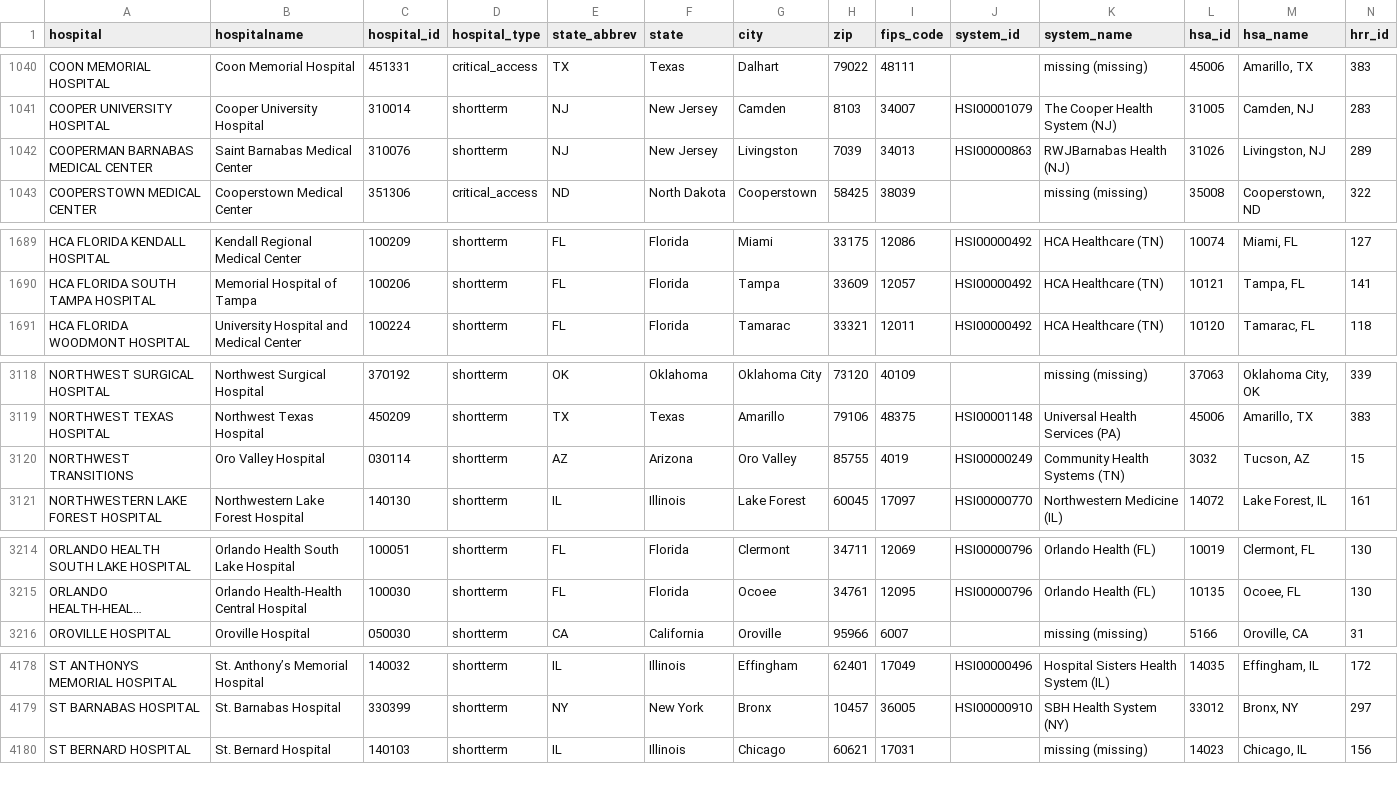
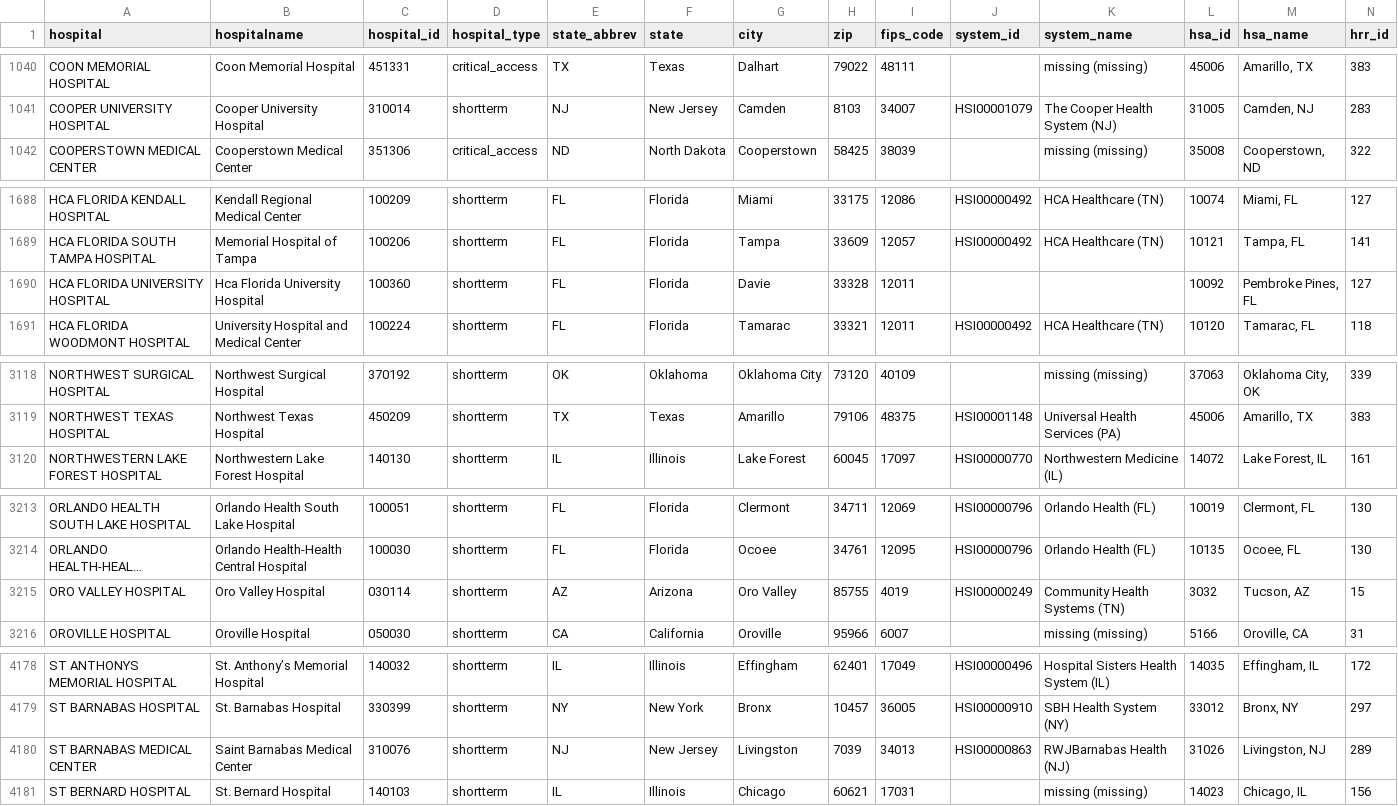
Before and after one commit to flixpar/covid-patient-redistribution-site, a CSV file: data/hhs_hospital_meta.csv, drawn as a sheet; only a part is shown, gaps mark what is left out; long unchanged cells end in …; removed rows and columns are numbered as before the commit, all else as after; rows hold the shown columns only; the diff covers the shown part only; the diff names each change by its address in the sheet, - before the commit and + after, or states it on an @@ line.

```diff
--- a/data/hhs_hospital_meta.csv
+++ b/data/hhs_hospital_meta.csv
-row 1042: COOPERMAN BARNABAS MEDICAL CENTER | Saint Barnabas Medical Center | 310076 | shortterm | NJ | New Jersey | Livingston | 7039 | 34013 | HSI00000863 | RWJBarnabas Health (NJ) | 31026 | Livingston, NJ | 289
+row 1690: HCA FLORIDA UNIVERSITY HOSPITAL | Hca Florida University Hospital | 100360 | shortterm | FL | Florida | Davie | 33328 | 12011 |  |  | 10092 | Pembroke Pines, FL | 127
-row 3120: NORTHWEST TRANSITIONS | Oro Valley Hospital | 030114 | shortterm | AZ | Arizona | Oro Valley | 85755 | 4019 | HSI00000249 | Community Health Systems (TN) | 3032 | Tucson, AZ | 15
+row 3215: ORO VALLEY HOSPITAL | Oro Valley Hospital | 030114 | shortterm | AZ | Arizona | Oro Valley | 85755 | 4019 | HSI00000249 | Community Health Systems (TN) | 3032 | Tucson, AZ | 15
+row 4180: ST BARNABAS MEDICAL CENTER | Saint Barnabas Medical Center | 310076 | shortterm | NJ | New Jersey | Livingston | 7039 | 34013 | HSI00000863 | RWJBarnabas Health (NJ) | 31026 | Livingston, NJ | 289
```
Also changed, not shown: 2 edited cells elsewhere in this file, data/hhs_current_load.csv, 9 other files.
